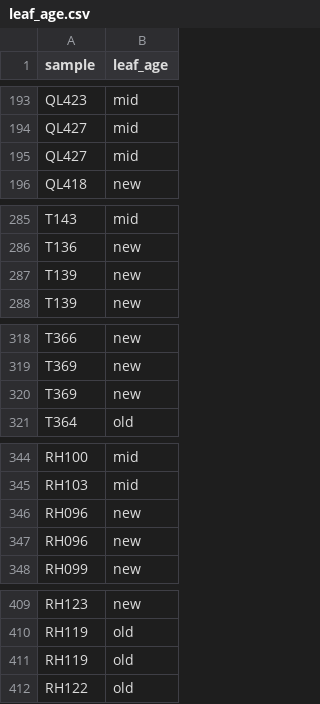
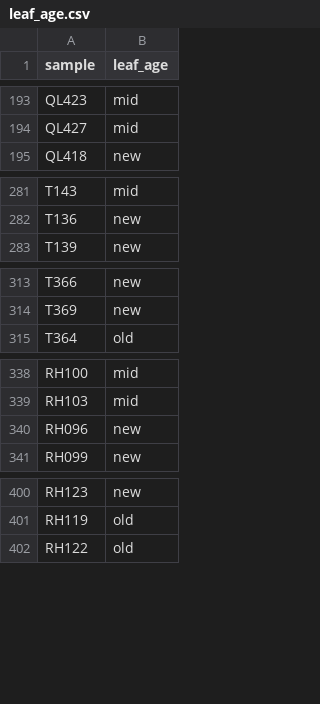
Before and after one commit to jamesrlawson/leaf_proteomics, a CSV file: data/leaf_age.csv, drawn as a sheet; only a part is shown, gaps mark what is left out; the diff covers the shown part only; the diff names each change by its address in the sheet, - before the commit and + after, or states it on an @@ line.

```diff
--- a/data/leaf_age.csv
+++ b/data/leaf_age.csv
-row 195: QL427 | mid
-row 287: T139 | new
-row 320: T369 | new
-row 346: RH096 | new
-row 411: RH119 | old
```
Also changed, not shown: 18 removed rows elsewhere in this file, 1 other file.
